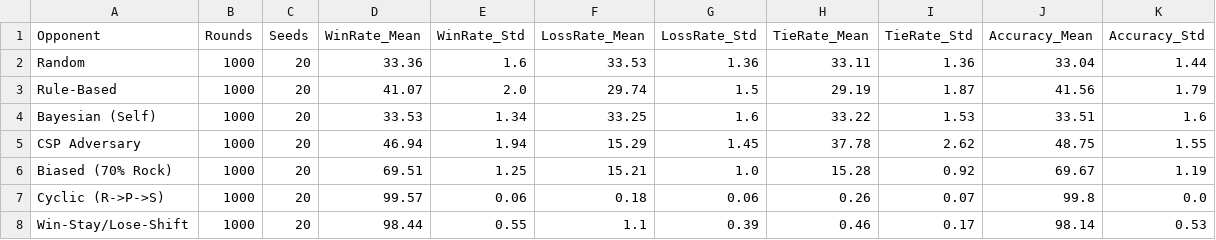
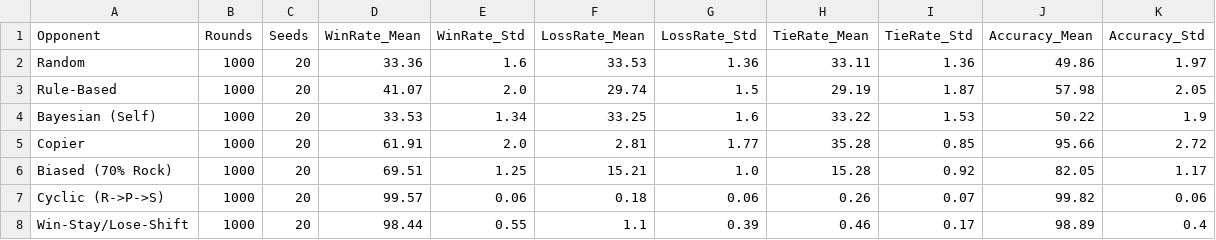
Before and after one commit to mrityunjayspidy-sys/Rock_Paper_scissor, a CSV file: results/summary.csv, drawn as a sheet.

Commit message:
refactor: Remove CSP adversary and focus on Adaptive Markov and Bayesian models

```diff
--- a/results/summary.csv
+++ b/results/summary.csv
@@ -1,8 +1,8 @@
 Opponent,Rounds,Seeds,WinRate_Mean,WinRate_Std,LossRate_Mean,LossRate_Std,TieRate_Mean,TieRate_Std,Accuracy_Mean,Accuracy_Std
-Random,1000,20,33.36,1.6,33.53,1.36,33.11,1.36,33.04,1.44
-Rule-Based,1000,20,41.07,2.0,29.74,1.5,29.19,1.87,41.56,1.79
-Bayesian (Self),1000,20,33.53,1.34,33.25,1.6,33.22,1.53,33.51,1.6
-CSP Adversary,1000,20,46.94,1.94,15.29,1.45,37.78,2.62,48.75,1.55
-Biased (70% Rock),1000,20,69.51,1.25,15.21,1.0,15.28,0.92,69.67,1.19
-Cyclic (R->P->S),1000,20,99.57,0.06,0.18,0.06,0.26,0.07,99.8,0.0
-Win-Stay/Lose-Shift,1000,20,98.44,0.55,1.1,0.39,0.46,0.17,98.14,0.53
+Random,1000,20,33.36,1.6,33.53,1.36,33.11,1.36,49.86,1.97
+Rule-Based,1000,20,41.07,2.0,29.74,1.5,29.19,1.87,57.98,2.05
+Bayesian (Self),1000,20,33.53,1.34,33.25,1.6,33.22,1.53,50.22,1.9
+Copier,1000,20,61.91,2.0,2.81,1.77,35.28,0.85,95.66,2.72
+Biased (70% Rock),1000,20,69.51,1.25,15.21,1.0,15.28,0.92,82.05,1.17
+Cyclic (R->P->S),1000,20,99.57,0.06,0.18,0.06,0.26,0.07,99.82,0.06
+Win-Stay/Lose-Shift,1000,20,98.44,0.55,1.1,0.39,0.46,0.17,98.89,0.4
```
Also changed, not shown: 10 other files.
